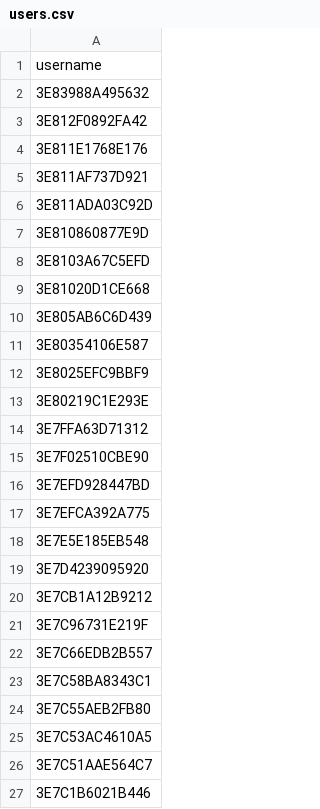
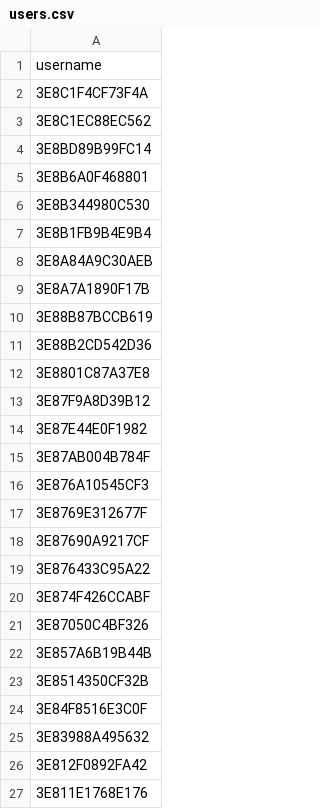
Before and after one commit to SportsLine-Technologies/whitelist, a CSV file: users.csv, drawn as a sheet; only a part is shown; the shorter side is filled out with more unchanged rows.

Commit message:
Add multiple usernames to users.csv

```diff
--- a/users.csv
+++ b/users.csv
@@ -1,2 +1,25 @@
 username
+3E8C1F4CF73F4A
+3E8C1EC88EC562
+3E8BD89B99FC14
+3E8B6A0F468801
+3E8B344980C530
+3E8B1FB9B4E9B4
+3E8A84A9C30AEB
+3E8A7A1890F17B
+3E88B87BCCB619
+3E88B2CD542D36
+3E8801C87A37E8
+3E87F9A8D39B12
+3E87E44E0F1982
+3E87AB004B784F
+3E876A10545CF3
+3E8769E312677F
+3E87690A9217CF
+3E876433C95A22
+3E874F426CCABF
+3E87050C4BF326
+3E857A6B19B44B
+3E8514350CF32B
+3E84F8516E3C0F
 3E83988A495632
```
